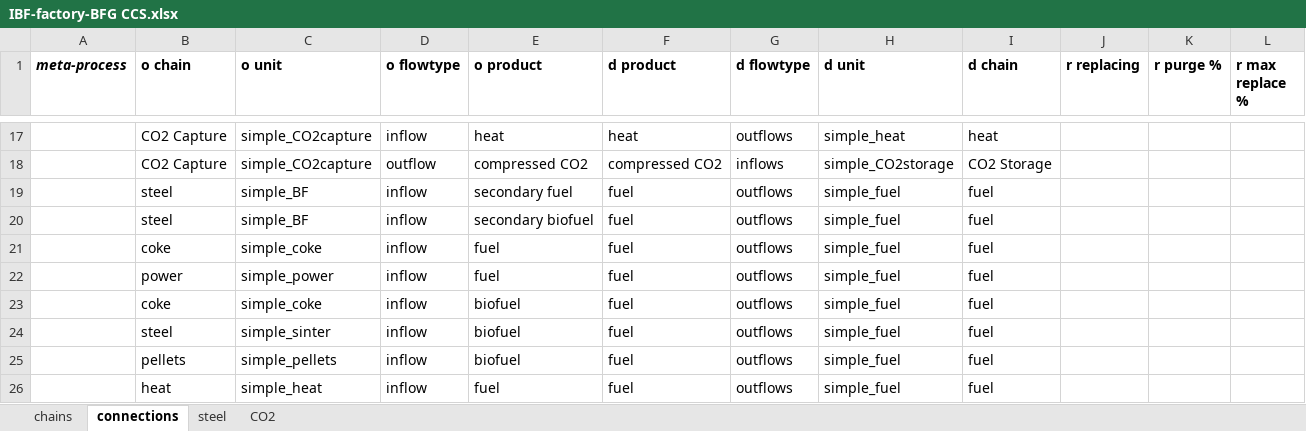
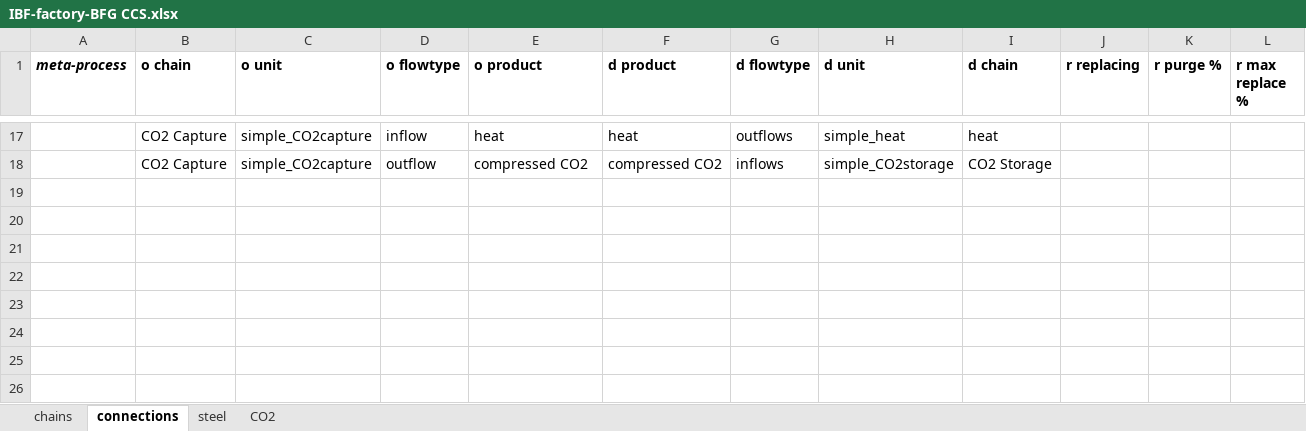
Before and after one commit to concoctions/BlackBlox, an Excel workbook: data/steel/factories/IBF-factory-BFG CCS.xlsx, sheet connections, drawn as a sheet; only a part is shown, gaps mark what is left out; values as stored, in another font and other column widths than the file's, no borders; the diff names each change by its address in the sheet, - before the commit and + after, or states it on an @@ line.

```diff
--- a/data/steel/factories/IBF-factory-BFG CCS.xlsx (sheet connections)
+++ b/data/steel/factories/IBF-factory-BFG CCS.xlsx (sheet connections)
-row 19:  | steel | simple_BF | inflow | secondary fuel | fuel | outflows | simple_fuel | fuel
-row 20:  | steel | simple_BF | inflow | secondary biofuel | fuel | outflows | simple_fuel | fuel
-row 21:  | coke | simple_coke | inflow | fuel | fuel | outflows | simple_fuel | fuel
-row 22:  | power | simple_power | inflow | fuel | fuel | outflows | simple_fuel | fuel
-row 23:  | coke | simple_coke | inflow | biofuel | fuel | outflows | simple_fuel | fuel
-row 24:  | steel | simple_sinter | inflow | biofuel | fuel | outflows | simple_fuel | fuel
-row 25:  | pellets | simple_pellets | inflow | biofuel | fuel | outflows | simple_fuel | fuel
-row 26:  | heat | simple_heat | inflow | fuel | fuel | outflows | simple_fuel | fuel
```
Also changed, not shown: sheet chains, sheet steel, data/unitlibrary.xlsx, 4 other files.
